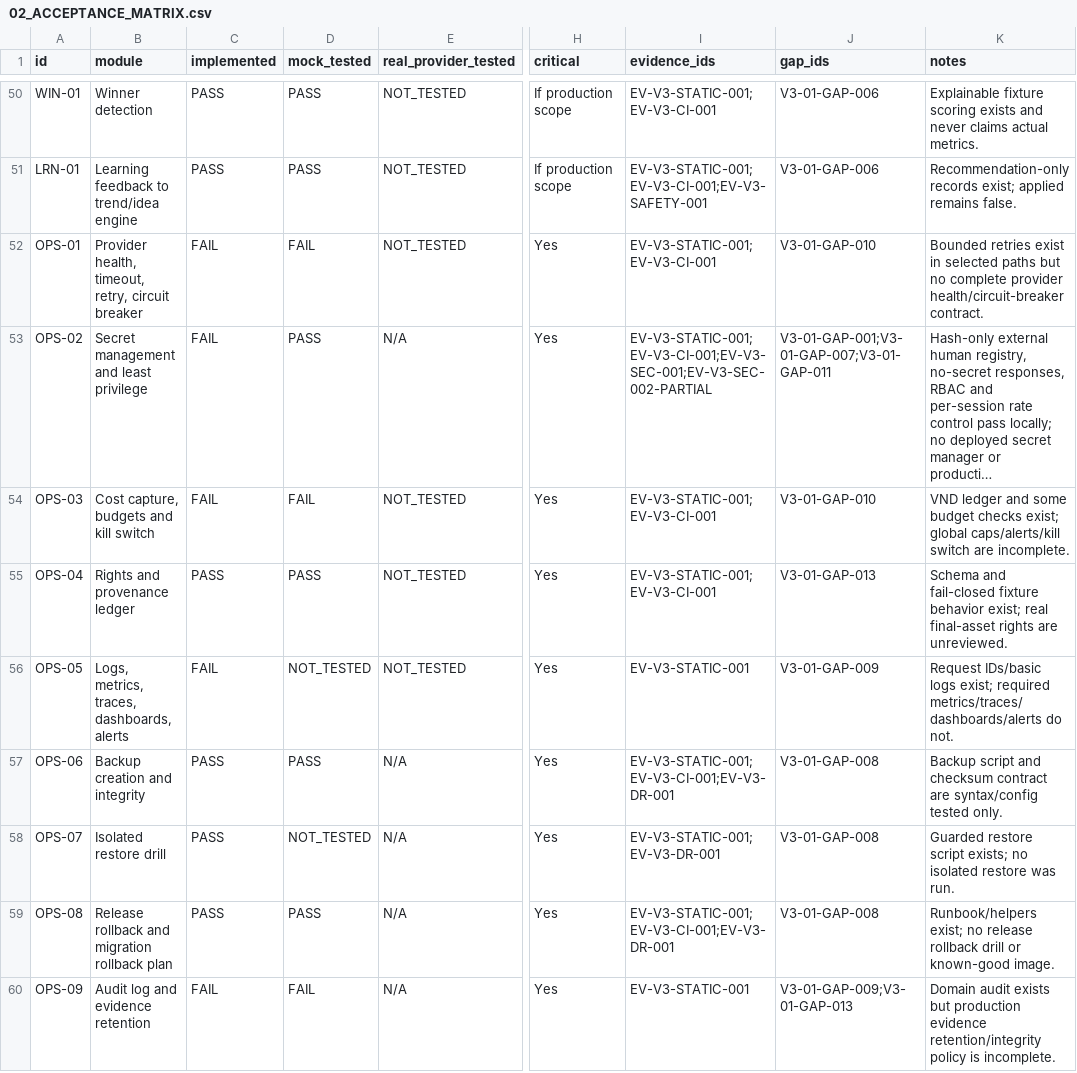
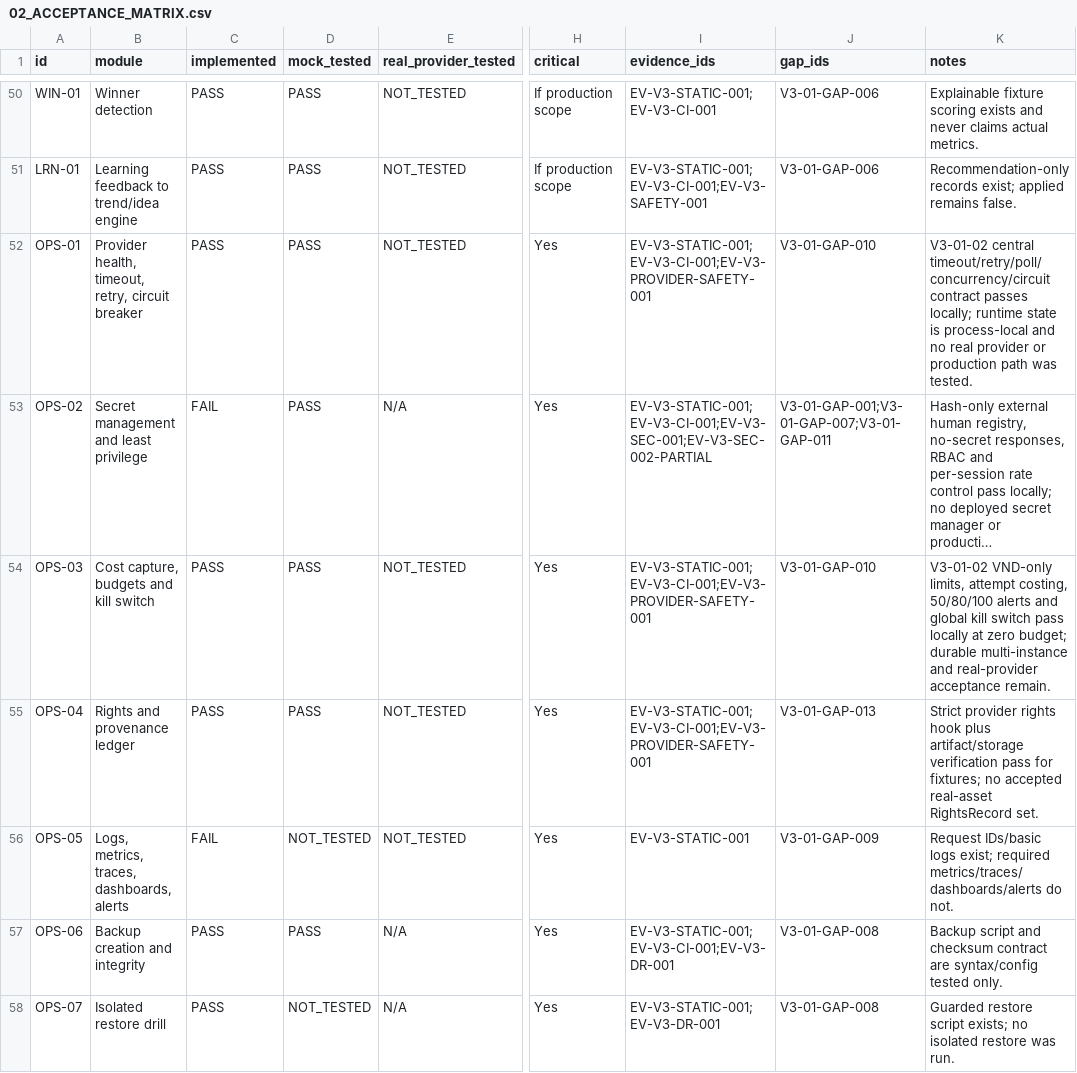
Before and after one commit to vangnguyen/npd-video-factory-v2, a CSV file: docs/acceptance/v3-01/02_ACCEPTANCE_MATRIX.csv, drawn as a sheet; only a part is shown, gaps mark what is left out; the shorter side is filled out with more unchanged rows; long unchanged cells end in …; the diff names each change by its address in the sheet, - before the commit and + after, or states it on an @@ line.

```diff
--- a/docs/acceptance/v3-01/02_ACCEPTANCE_MATRIX.csv
+++ b/docs/acceptance/v3-01/02_ACCEPTANCE_MATRIX.csv
-C52 (implemented): FAIL
+C52 (implemented): PASS
-D52 (mock_tested): FAIL
+D52 (mock_tested): PASS
-I52 (evidence_ids): EV-V3-STATIC-001;EV-V3-CI-001
+I52 (evidence_ids): EV-V3-STATIC-001;EV-V3-CI-001;EV-V3-PROVIDER-SAFETY-001
-K52 (notes): Bounded retries exist in selected paths but no complete provider health/circuit-breaker contract.
+K52 (notes): V3-01-02 central timeout/retry/poll/concurrency/circuit contract passes locally; runtime state is process-local and no real provider or production path was tested.
-C54 (implemented): FAIL
+C54 (implemented): PASS
-D54 (mock_tested): FAIL
+D54 (mock_tested): PASS
-I54:I55 (evidence_ids): EV-V3-STATIC-001;EV-V3-CI-001
+I54:I55 (evidence_ids): EV-V3-STATIC-001;EV-V3-CI-001;EV-V3-PROVIDER-SAFETY-001
-K54 (notes): VND ledger and some budget checks exist; global caps/alerts/kill switch are incomplete.
+K54 (notes): V3-01-02 VND-only limits, attempt costing, 50/80/100 alerts and global kill switch pass locally at zero budget; durable multi-instance and real-provider acceptance remain.
-K55 (notes): Schema and fail-closed fixture behavior exist; real final-asset rights are unreviewed.
+K55 (notes): Strict provider rights hook plus artifact/storage verification pass for fixtures; no accepted real-asset RightsRecord set.
```
Also changed, not shown: docs/acceptance/v3-01/13_GAP_REGISTER.csv, 20 other files.
